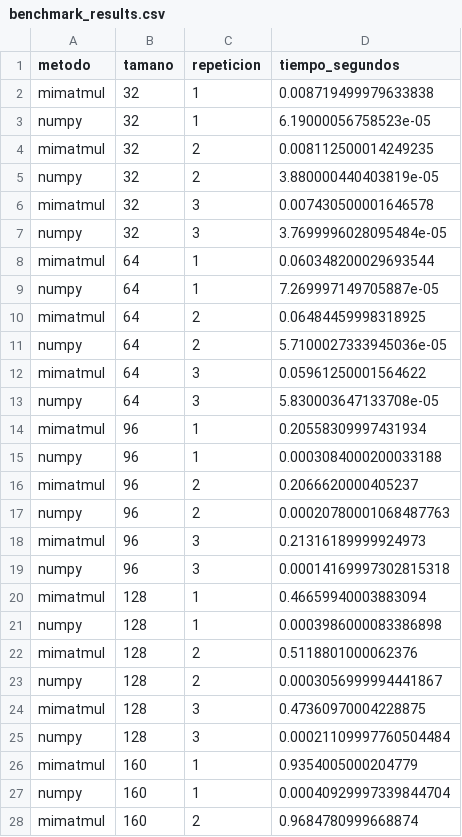
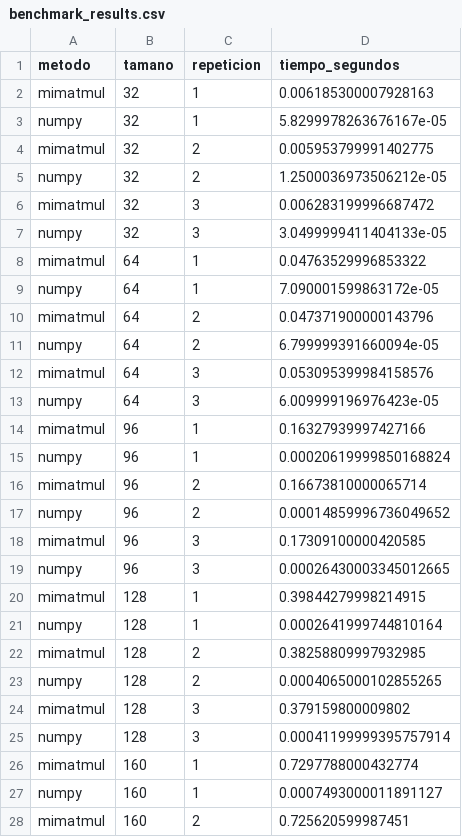
Before and after one commit to javimosqueira/P0-Mosqueira-Javiera, a CSV file: data/benchmark_results.csv, drawn as a sheet; only a part is shown; the diff covers the shown part only.

```diff
--- a/data/benchmark_results.csv
+++ b/data/benchmark_results.csv
@@ -1,28 +1,28 @@
 metodo,tamano,repeticion,tiempo_segundos
-mimatmul,32,1,0.008719499979633838
-numpy,32,1,6.19000056758523e-05
-mimatmul,32,2,0.008112500014249235
-numpy,32,2,3.880000440403819e-05
-mimatmul,32,3,0.007430500001646578
-numpy,32,3,3.7699996028095484e-05
-mimatmul,64,1,0.060348200029693544
-numpy,64,1,7.269997149705887e-05
-mimatmul,64,2,0.06484459998318925
-numpy,64,2,5.7100027333945036e-05
-mimatmul,64,3,0.05961250001564622
-numpy,64,3,5.830003647133708e-05
-mimatmul,96,1,0.20558309997431934
-numpy,96,1,0.0003084000200033188
-mimatmul,96,2,0.2066620000405237
-numpy,96,2,0.00020780001068487763
-mimatmul,96,3,0.21316189999924973
-numpy,96,3,0.00014169997302815318
-mimatmul,128,1,0.46659940003883094
-numpy,128,1,0.0003986000083386898
-mimatmul,128,2,0.5118801000062376
-numpy,128,2,0.0003056999994441867
-mimatmul,128,3,0.47360970004228875
-numpy,128,3,0.00021109997760504484
-mimatmul,160,1,0.9354005000204779
-numpy,160,1,0.00040929997339844704
-mimatmul,160,2,0.9684780999668874
+mimatmul,32,1,0.006185300007928163
+numpy,32,1,5.8299978263676167e-05
+mimatmul,32,2,0.005953799991402775
+numpy,32,2,1.2500036973506212e-05
+mimatmul,32,3,0.006283199996687472
+numpy,32,3,3.0499999411404133e-05
+mimatmul,64,1,0.04763529996853322
+numpy,64,1,7.090001599863172e-05
+mimatmul,64,2,0.047371900000143796
+numpy,64,2,6.799999391660094e-05
+mimatmul,64,3,0.053095399984158576
+numpy,64,3,6.009999196976423e-05
+mimatmul,96,1,0.16327939997427166
+numpy,96,1,0.00020619999850168824
+mimatmul,96,2,0.16673810000065714
+numpy,96,2,0.00014859996736049652
+mimatmul,96,3,0.17309100000420585
+numpy,96,3,0.00026430003345012665
+mimatmul,128,1,0.39844279998214915
+numpy,128,1,0.0002641999744810164
+mimatmul,128,2,0.38258809997932985
+numpy,128,2,0.0004065000102855265
+mimatmul,128,3,0.379159800009802
+numpy,128,3,0.00041199999395757914
+mimatmul,160,1,0.7297788000432774
+numpy,160,1,0.0007493000011891127
+mimatmul,160,2,0.725620599987451
```
Also changed, not shown: 9 edited cells elsewhere in this file, 1 other file.
